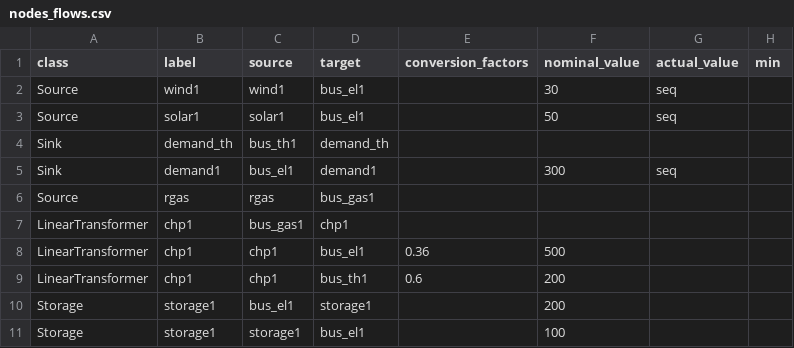
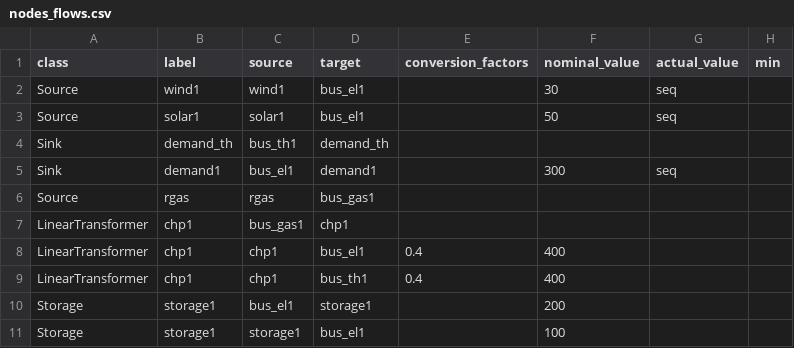
Before and after one commit to oemof/oemof-solph, a CSV file: examples/development_examples/energy_system_from_csv/nodes_flows.csv, drawn as a sheet; only a part is shown; the diff names each change by its address in the sheet, - before the commit and + after, or states it on an @@ line.

Commit message:
Adapt example.py for to get feasible optimization problem

```diff
--- a/examples/development_examples/energy_system_from_csv/nodes_flows.csv
+++ b/examples/development_examples/energy_system_from_csv/nodes_flows.csv
-E8 (conversion_factors): 0.36
+E8 (conversion_factors): 0.4
-F8 (nominal_value): 500
+F8 (nominal_value): 400
-E9 (conversion_factors): 0.6
+E9 (conversion_factors): 0.4
-F9 (nominal_value): 200
+F9 (nominal_value): 400
```
